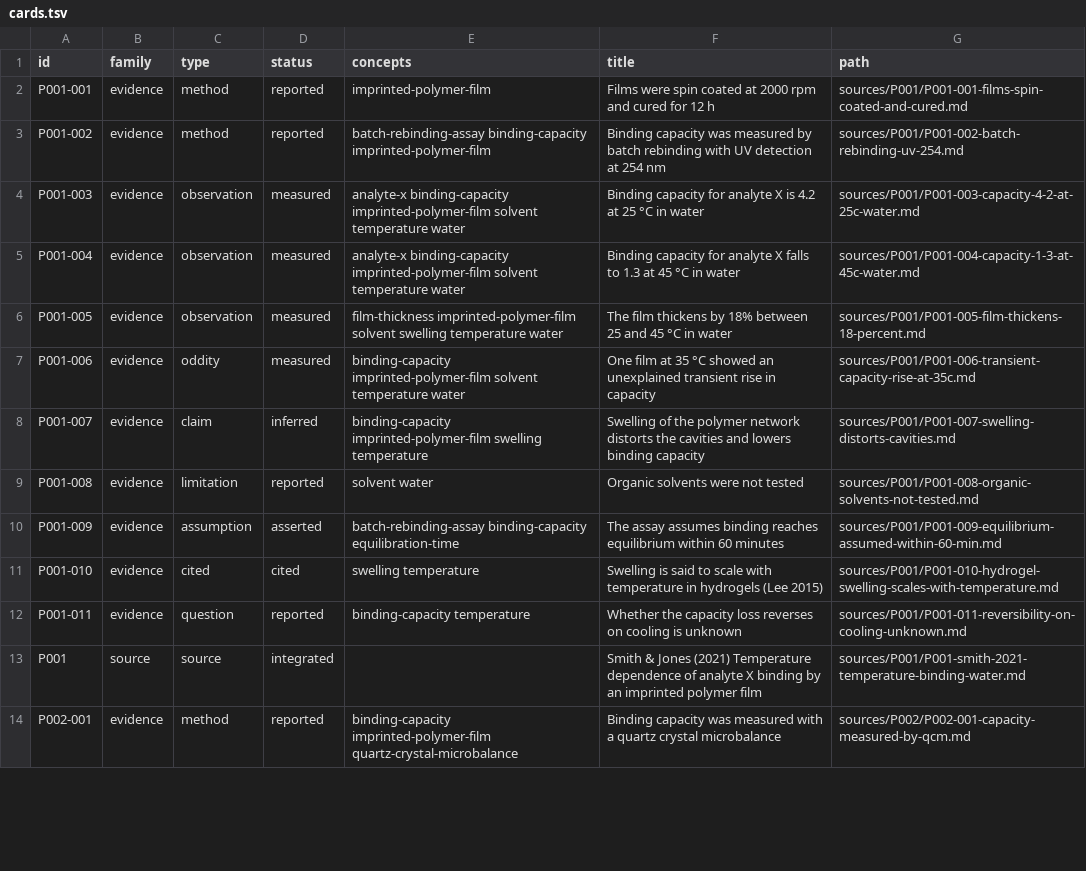
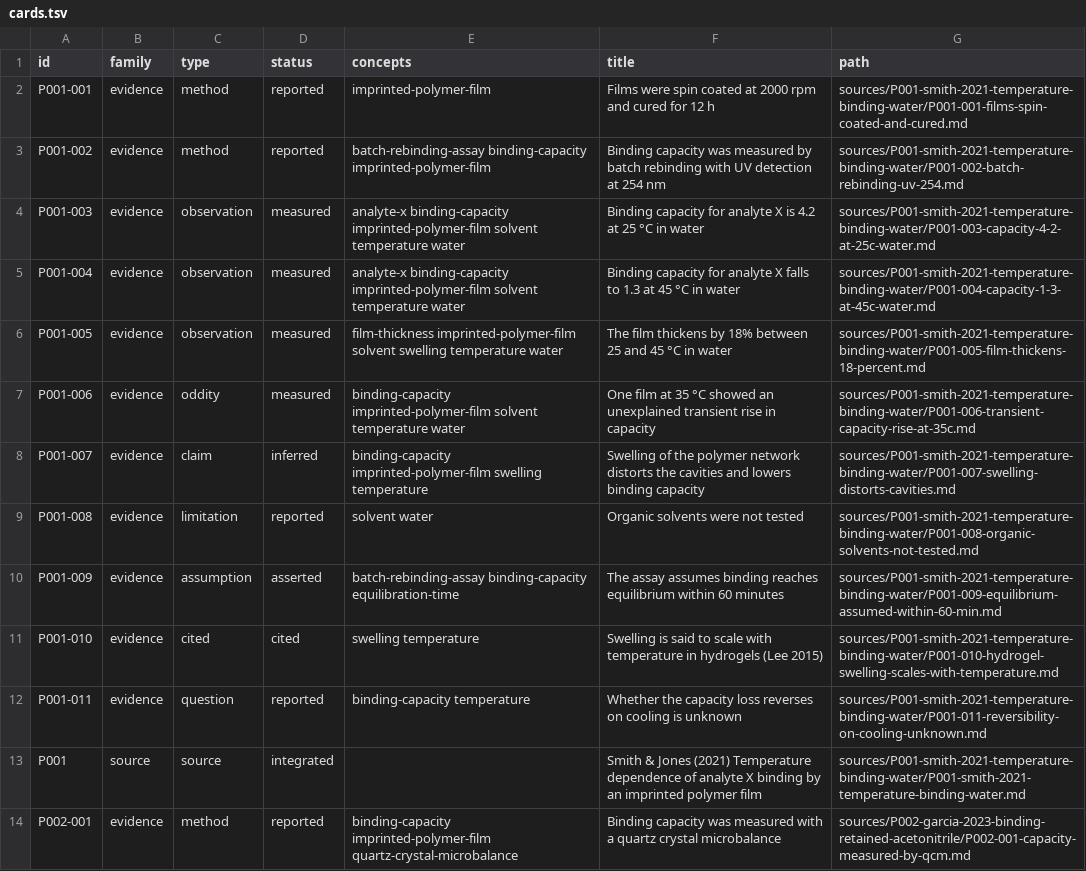
Before and after one commit to tcpearce/brain-mesh, a TSV file: demo-vault/index/cards.tsv, drawn as a sheet; only a part is shown; the diff covers the shown part only.

```diff
--- a/demo-vault/index/cards.tsv
+++ b/demo-vault/index/cards.tsv
@@ -1,14 +1,14 @@
 id	family	type	status	concepts	title	path
-P001-001	evidence	method	reported	imprinted-polymer-film	Films were spin coated at 2000 rpm and cured for 12 h	sources/P001/P001-001-films-spin-coated-and-cured.md
-P001-002	evidence	method	reported	batch-rebinding-assay binding-capacity imprinted-polymer-film	Binding capacity was measured by batch rebinding with UV detection at 254 nm	sources/P001/P001-002-batch-rebinding-uv-254.md
-P001-003	evidence	observation	measured	analyte-x binding-capacity imprinted-polymer-film solvent temperature water	Binding capacity for analyte X is 4.2 at 25 °C in water	sources/P001/P001-003-capacity-4-2-at-25c-water.md
-P001-004	evidence	observation	measured	analyte-x binding-capacity imprinted-polymer-film solvent temperature water	Binding capacity for analyte X falls to 1.3 at 45 °C in water	sources/P001/P001-004-capacity-1-3-at-45c-water.md
-P001-005	evidence	observation	measured	film-thickness imprinted-polymer-film solvent swelling temperature water	The film thickens by 18% between 25 and 45 °C in water	sources/P001/P001-005-film-thickens-18-percent.md
-P001-006	evidence	oddity	measured	binding-capacity imprinted-polymer-film solvent temperature water	One film at 35 °C showed an unexplained transient rise in capacity	sources/P001/P001-006-transient-capacity-rise-at-35c.md
-P001-007	evidence	claim	inferred	binding-capacity imprinted-polymer-film swelling temperature	Swelling of the polymer network distorts the cavities and lowers binding capacity	sources/P001/P001-007-swelling-distorts-cavities.md
-P001-008	evidence	limitation	reported	solvent water	Organic solvents were not tested	sources/P001/P001-008-organic-solvents-not-tested.md
-P001-009	evidence	assumption	asserted	batch-rebinding-assay binding-capacity equilibration-time	The assay assumes binding reaches equilibrium within 60 minutes	sources/P001/P001-009-equilibrium-assumed-within-60-min.md
-P001-010	evidence	cited	cited	swelling temperature	Swelling is said to scale with temperature in hydrogels (Lee 2015)	sources/P001/P001-010-hydrogel-swelling-scales-with-temperature.md
-P001-011	evidence	question	reported	binding-capacity temperature	Whether the capacity loss reverses on cooling is unknown	sources/P001/P001-011-reversibility-on-cooling-unknown.md
-P001	source	source	integrated		Smith & Jones (2021) Temperature dependence of analyte X binding by an imprinted polymer film	sources/P001/P001-smith-2021-temperature-binding-water.md
-P002-001	evidence	method	reported	binding-capacity imprinted-polymer-film quartz-crystal-microbalance	Binding capacity was measured with a quartz crystal microbalance	sources/P002/P002-001-capacity-measured-by-qcm.md
+P001-001	evidence	method	reported	imprinted-polymer-film	Films were spin coated at 2000 rpm and cured for 12 h	sources/P001-smith-2021-temperature-binding-water/P001-001-films-spin-coated-and-cured.md
+P001-002	evidence	method	reported	batch-rebinding-assay binding-capacity imprinted-polymer-film	Binding capacity was measured by batch rebinding with UV detection at 254 nm	sources/P001-smith-2021-temperature-binding-water/P001-002-batch-rebinding-uv-254.md
+P001-003	evidence	observation	measured	analyte-x binding-capacity imprinted-polymer-film solvent temperature water	Binding capacity for analyte X is 4.2 at 25 °C in water	sources/P001-smith-2021-temperature-binding-water/P001-003-capacity-4-2-at-25c-water.md
+P001-004	evidence	observation	measured	analyte-x binding-capacity imprinted-polymer-film solvent temperature water	Binding capacity for analyte X falls to 1.3 at 45 °C in water	sources/P001-smith-2021-temperature-binding-water/P001-004-capacity-1-3-at-45c-water.md
+P001-005	evidence	observation	measured	film-thickness imprinted-polymer-film solvent swelling temperature water	The film thickens by 18% between 25 and 45 °C in water	sources/P001-smith-2021-temperature-binding-water/P001-005-film-thickens-18-percent.md
+P001-006	evidence	oddity	measured	binding-capacity imprinted-polymer-film solvent temperature water	One film at 35 °C showed an unexplained transient rise in capacity	sources/P001-smith-2021-temperature-binding-water/P001-006-transient-capacity-rise-at-35c.md
+P001-007	evidence	claim	inferred	binding-capacity imprinted-polymer-film swelling temperature	Swelling of the polymer network distorts the cavities and lowers binding capacity	sources/P001-smith-2021-temperature-binding-water/P001-007-swelling-distorts-cavities.md
+P001-008	evidence	limitation	reported	solvent water	Organic solvents were not tested	sources/P001-smith-2021-temperature-binding-water/P001-008-organic-solvents-not-tested.md
+P001-009	evidence	assumption	asserted	batch-rebinding-assay binding-capacity equilibration-time	The assay assumes binding reaches equilibrium within 60 minutes	sources/P001-smith-2021-temperature-binding-water/P001-009-equilibrium-assumed-within-60-min.md
+P001-010	evidence	cited	cited	swelling temperature	Swelling is said to scale with temperature in hydrogels (Lee 2015)	sources/P001-smith-2021-temperature-binding-water/P001-010-hydrogel-swelling-scales-with-temperature.md
+P001-011	evidence	question	reported	binding-capacity temperature	Whether the capacity loss reverses on cooling is unknown	sources/P001-smith-2021-temperature-binding-water/P001-011-reversibility-on-cooling-unknown.md
+P001	source	source	integrated		Smith & Jones (2021) Temperature dependence of analyte X binding by an imprinted polymer film	sources/P001-smith-2021-temperature-binding-water/P001-smith-2021-temperature-binding-water.md
+P002-001	evidence	method	reported	binding-capacity imprinted-polymer-film quartz-crystal-microbalance	Binding capacity was measured with a quartz crystal microbalance	sources/P002-garcia-2023-binding-retained-acetonitrile/P002-001-capacity-measured-by-qcm.md
```
Also changed, not shown: 13 edited cells elsewhere in this file, 50 other files.
